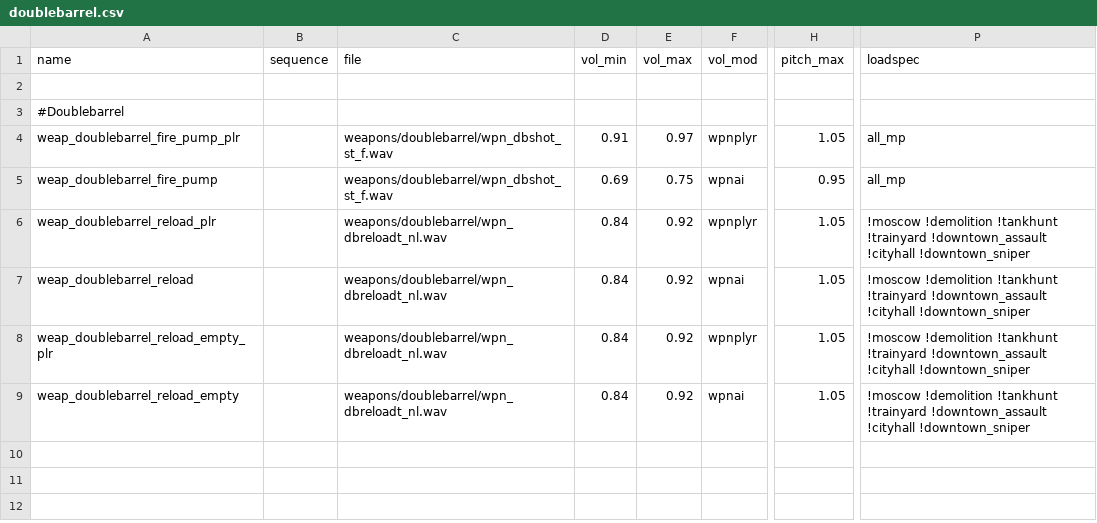
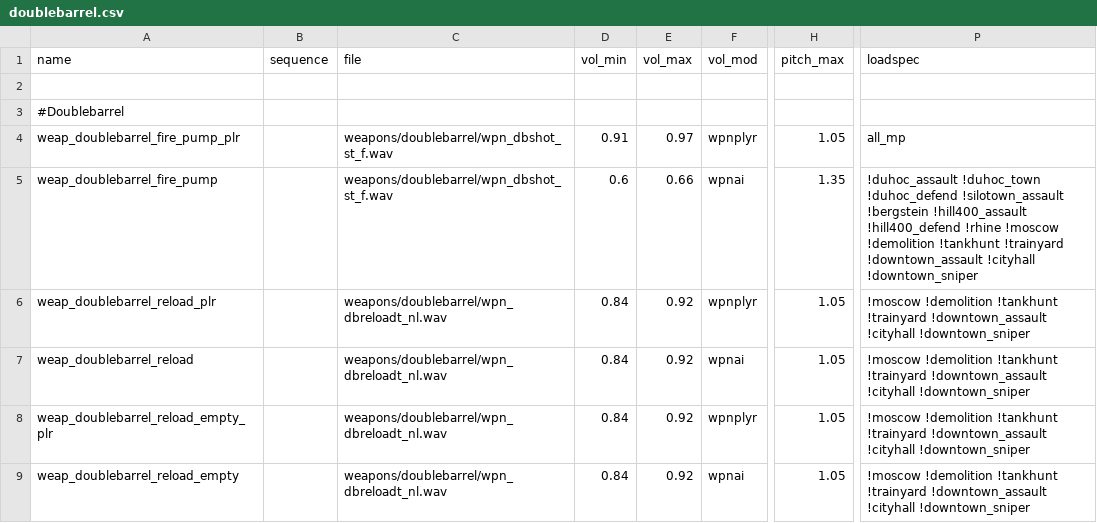
Before and after one commit to nl-squad/nl-cod2-zom-iwds, a CSV file: iwds/zz.iwd/all/soundaliases/doublebarrel.csv, drawn as a sheet; only a part is shown, gaps mark what is left out; the diff names each change by its address in the sheet, - before the commit and + after, or states it on an @@ line.

Commit message:
updated db fire sound

```diff
--- a/iwds/zz.iwd/all/soundaliases/doublebarrel.csv
+++ b/iwds/zz.iwd/all/soundaliases/doublebarrel.csv
-D5 (vol_min): 0.69
+D5 (vol_min): 0.6
-E5 (vol_max): 0.75
+E5 (vol_max): 0.66
-H5 (pitch_max): 0.95
+H5 (pitch_max): 1.35
-P5 (loadspec): all_mp
+P5 (loadspec): !duhoc_assault !duhoc_town !duhoc_defend !silotown_assault !bergstein !hill400_assault !hill400_defend !rhine !moscow !demolition !tankhunt !trainyard !downtown_assault !cityhall !downtown_sniper
```
Also changed, not shown: 2 other files.
